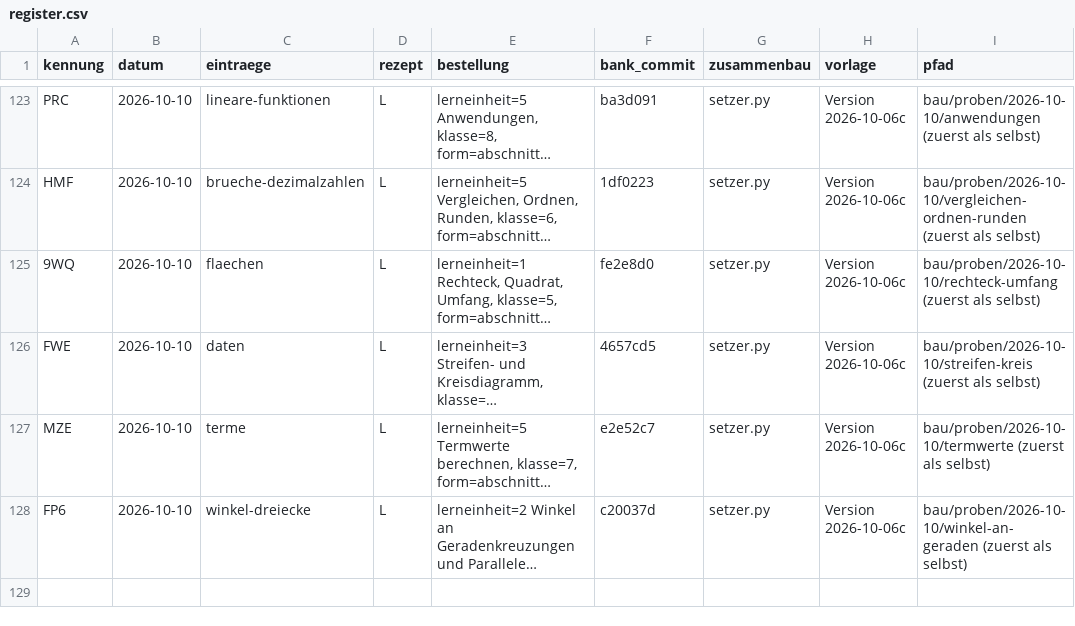
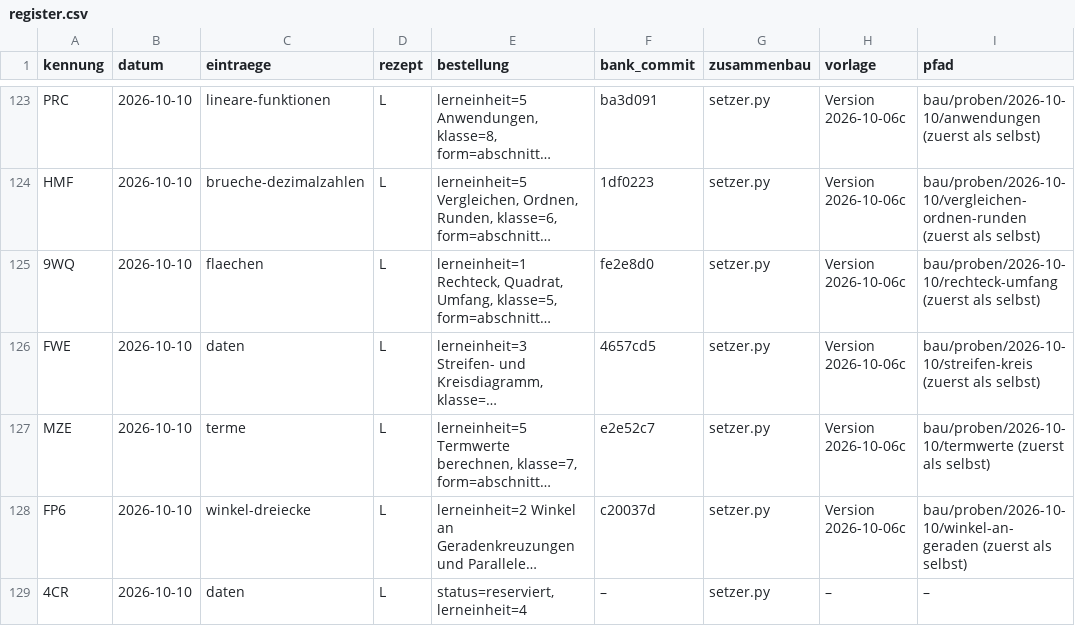
Before and after one commit to hz-0801/aufgabenbank, a CSV file: bau/register.csv, drawn as a sheet; only a part is shown, gaps mark what is left out; long unchanged cells end in …; the diff names each change by its address in the sheet, - before the commit and + after, or states it on an @@ line.

```diff
--- a/bau/register.csv
+++ b/bau/register.csv
+row 129: 4CR | 2026-10-10 | daten | L | status=reserviert, lerneinheit=4 | – | setzer.py | – | –
```
